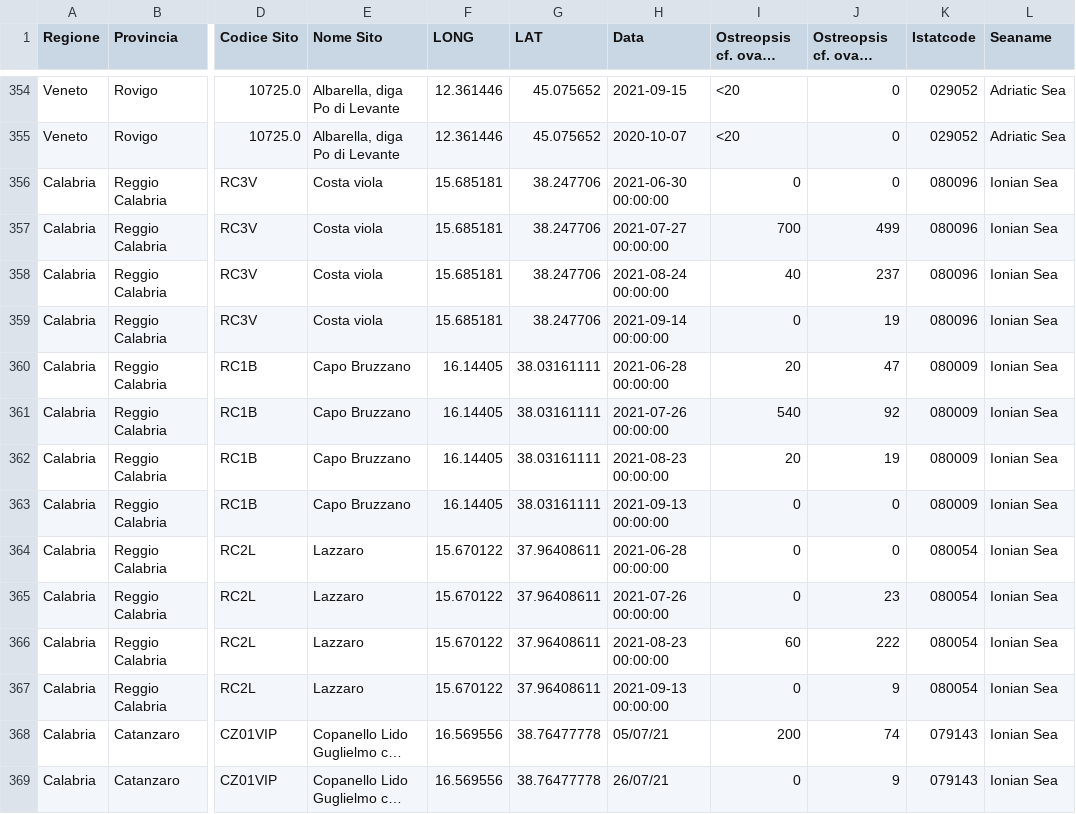
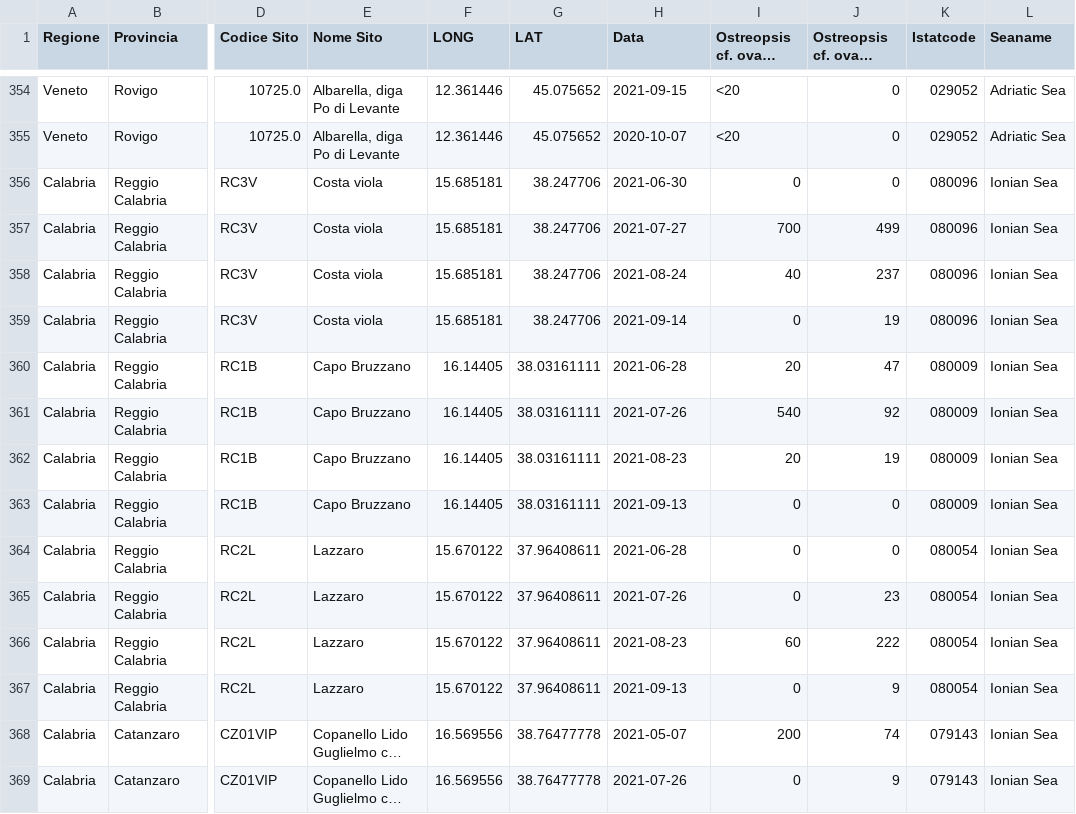
Before and after one commit to whow-project/datasets, a CSV file: RML-RULES/ostreoptis-monitoring/Ostreopsis_Ovata_AllRegions_2021_withISTATcode_withSeas.csv, drawn as a sheet; only a part is shown, gaps mark what is left out; long unchanged cells end in …; the diff covers the shown part only; the diff names each change by its address in the sheet, - before the commit and + after, or states it on an @@ line.

```diff
--- a/RML-RULES/ostreoptis-monitoring/Ostreopsis_Ovata_AllRegions_2021_withISTATcode_withSeas.csv
+++ b/RML-RULES/ostreoptis-monitoring/Ostreopsis_Ovata_AllRegions_2021_withISTATcode_withSeas.csv
-H356 (Data): 2021-06-30 00:00:00
+H356 (Data): 2021-06-30
-H357 (Data): 2021-07-27 00:00:00
+H357 (Data): 2021-07-27
-H358 (Data): 2021-08-24 00:00:00
+H358 (Data): 2021-08-24
-H359 (Data): 2021-09-14 00:00:00
+H359 (Data): 2021-09-14
-H360 (Data): 2021-06-28 00:00:00
+H360 (Data): 2021-06-28
-H361 (Data): 2021-07-26 00:00:00
+H361 (Data): 2021-07-26
-H362 (Data): 2021-08-23 00:00:00
+H362 (Data): 2021-08-23
-H363 (Data): 2021-09-13 00:00:00
+H363 (Data): 2021-09-13
-H364 (Data): 2021-06-28 00:00:00
+H364 (Data): 2021-06-28
-H365 (Data): 2021-07-26 00:00:00
+H365 (Data): 2021-07-26
-H366 (Data): 2021-08-23 00:00:00
+H366 (Data): 2021-08-23
-H367 (Data): 2021-09-13 00:00:00
+H367 (Data): 2021-09-13
-H368 (Data): 05/07/21
+H368 (Data): 2021-05-07
-H369 (Data): 26/07/21
+H369 (Data): 2021-07-26
```
Also changed, not shown: 2 removed rows and 143 edited cells elsewhere in this file, 1 other file.
